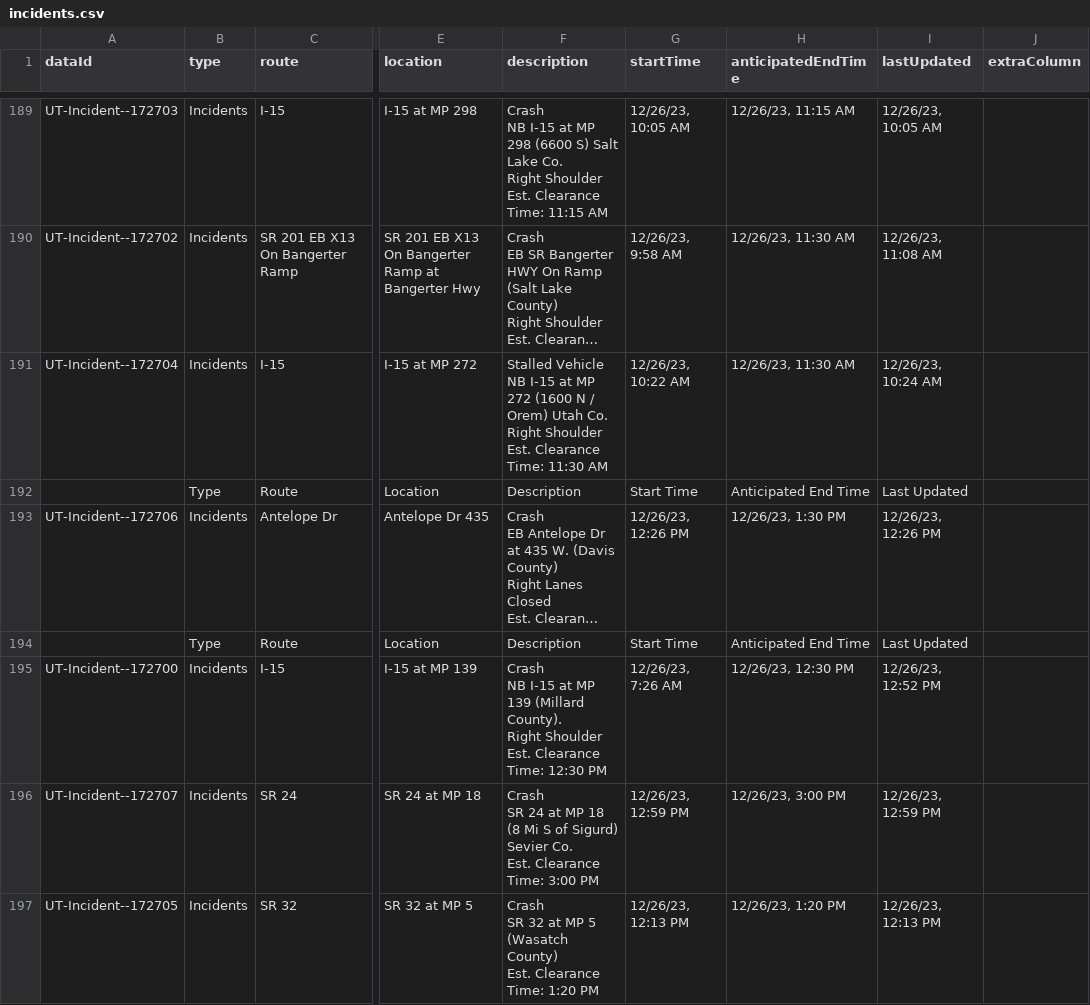
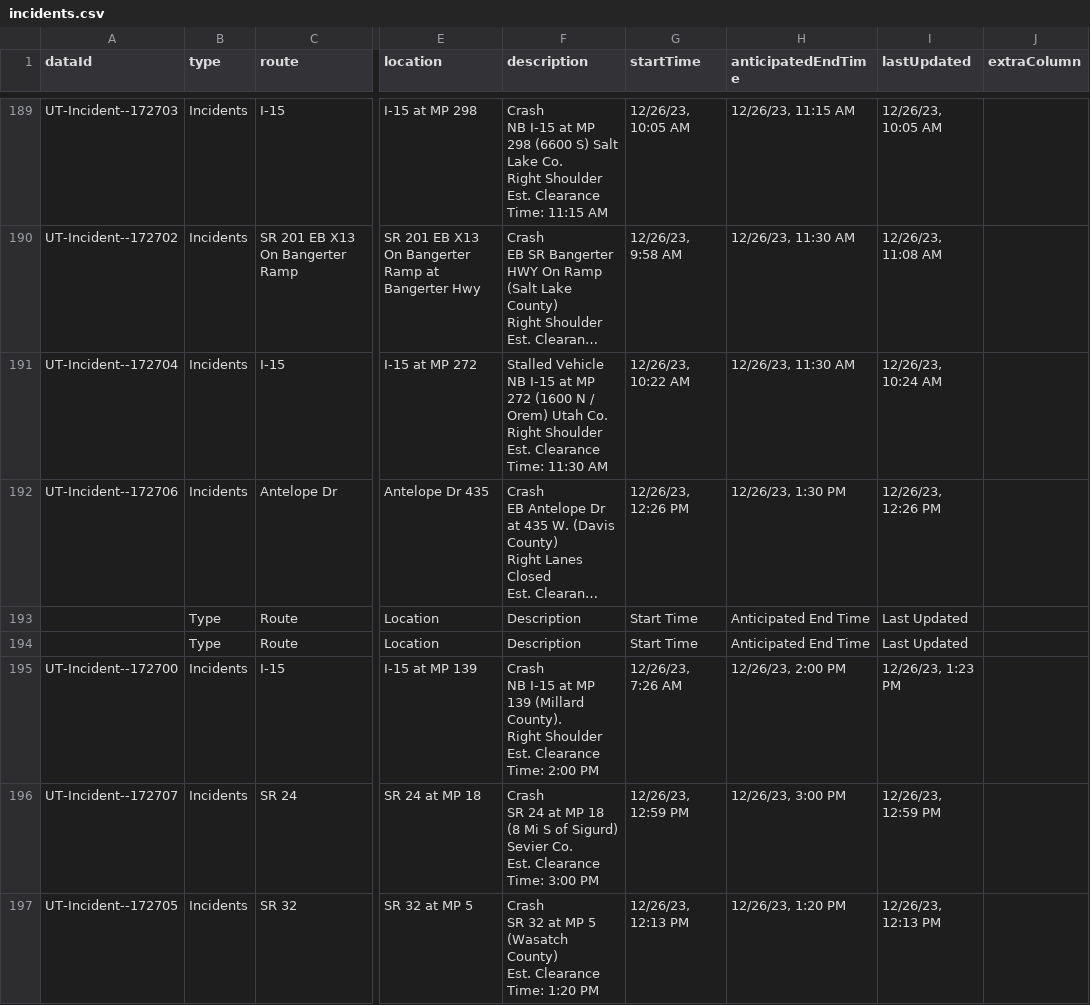
Before and after one commit to evanapplegate/evanapplegate.github.io, a CSV file: traffic_incidents_map/incidents.csv, drawn as a sheet; only a part is shown, gaps mark what is left out; long unchanged cells end in …; the diff names each change by its address in the sheet, - before the commit and + after, or states it on an @@ line.

```diff
--- a/traffic_incidents_map/incidents.csv
+++ b/traffic_incidents_map/incidents.csv
@@ row 192 moved to row 194: Type @@
-F195 (description): …Clearance Time: 12:30 PM
+F195 (description): …Clearance Time: 2:00 PM
-H195 (anticipatedEndTime): 12/26/23, 12:30 PM
+H195 (anticipatedEndTime): 12/26/23, 2:00 PM
-I195 (lastUpdated): 12/26/23, 12:52 PM
+I195 (lastUpdated): 12/26/23, 1:23 PM
```
